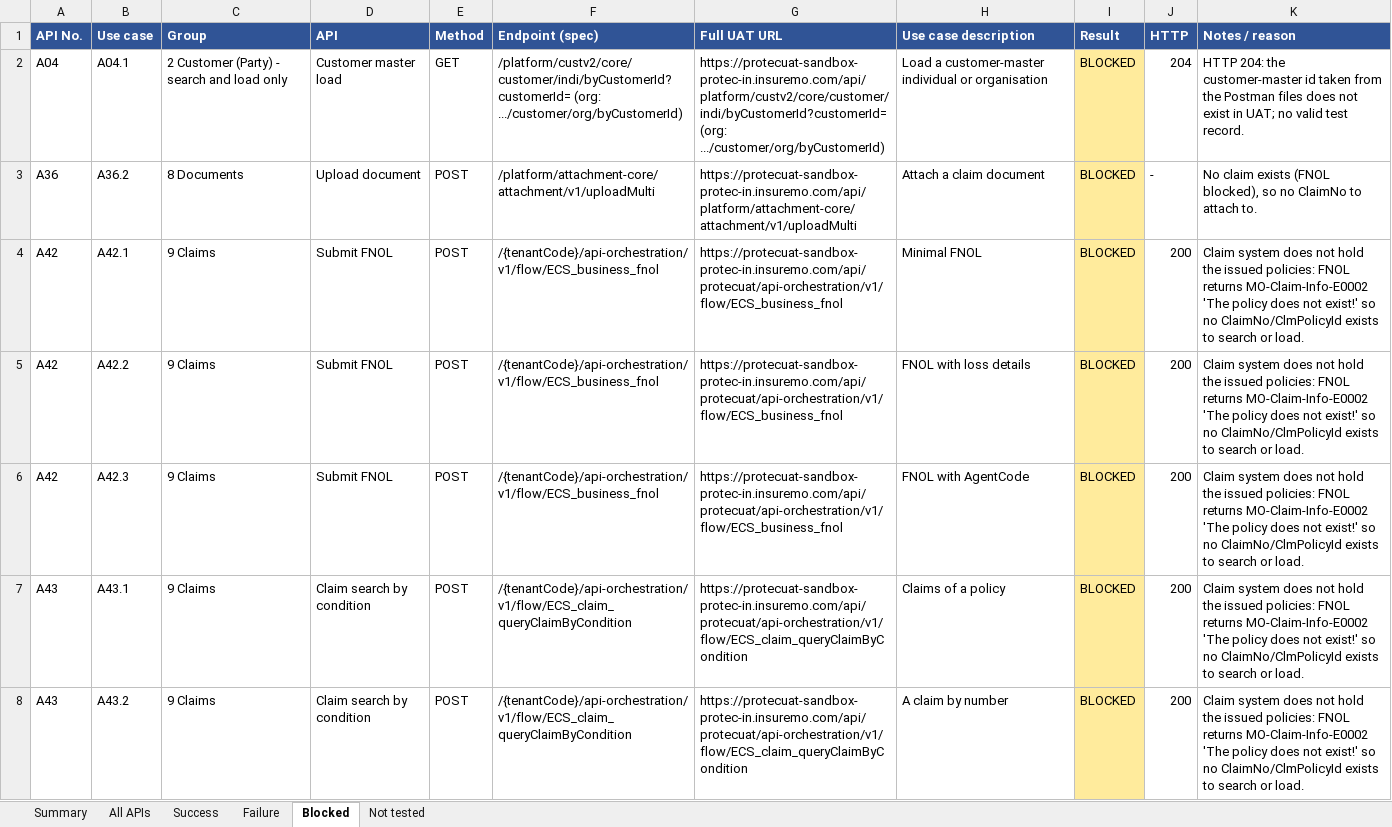
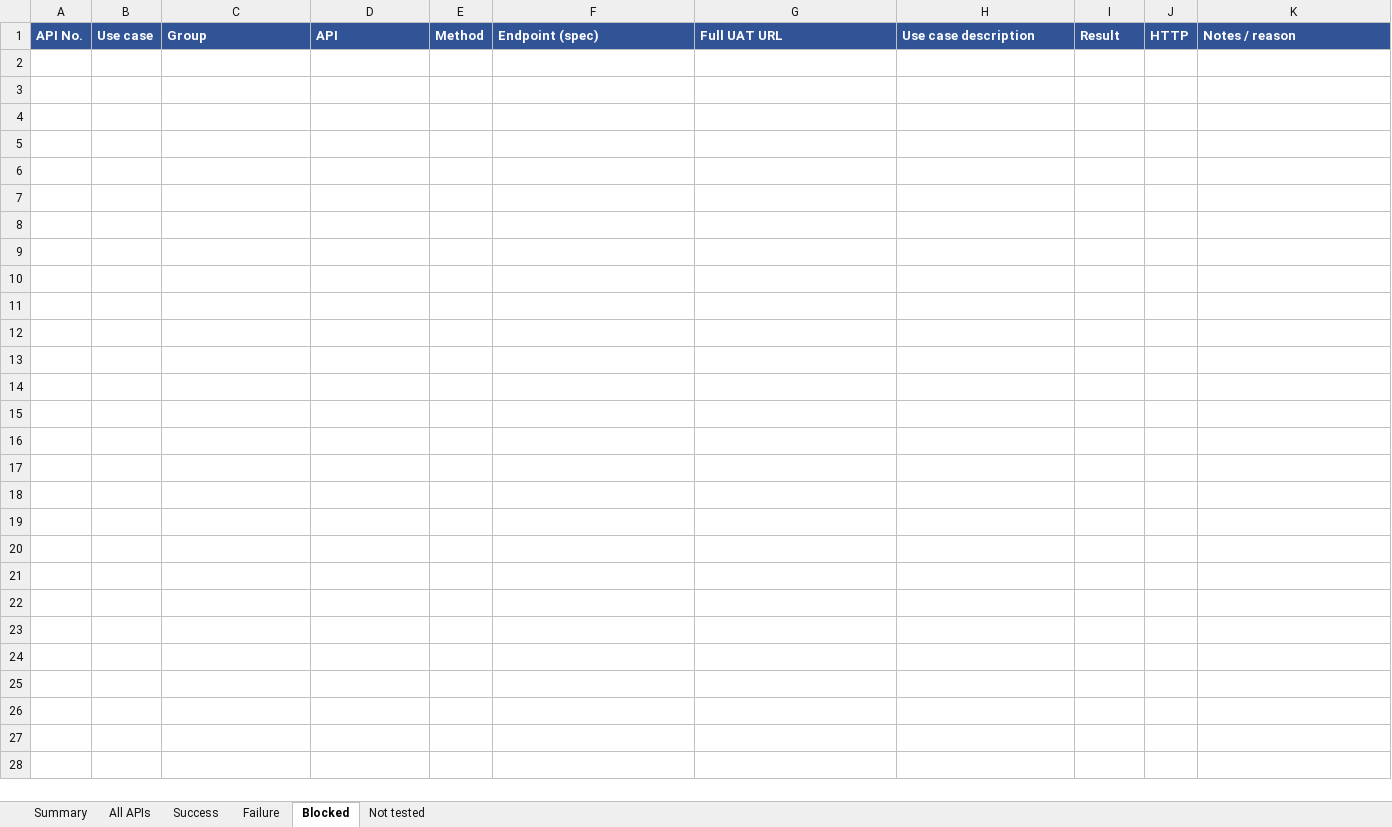
Before and after one commit to BR8Innovates/Tablet, an Excel workbook: Protec_UAT_API_Test_Report.xlsx, sheet Blocked, drawn as a sheet; only a part is shown; values as stored, in another font and other column widths than the file's, no borders; the diff covers the shown part only; the diff names each change by its address in the sheet, - before the commit and + after, or states it on an @@ line.

```diff
--- a/Protec_UAT_API_Test_Report.xlsx (sheet Blocked)
+++ b/Protec_UAT_API_Test_Report.xlsx (sheet Blocked)
-row 2: A04 | A04.1 | 2 Customer (Party) - search and load only | Customer master load | GET | /platform/custv2/core/customer/indi/byCustomerId?customerId= (org: .../customer/org/byCustomerId) | https://protecuat-sandbox-protec-in.insuremo.com/api/platform/custv2/core/customer/indi/byCustomerId?customerId= (org: .../customer/org/byCustomerId) | Load a customer-master individual or organisation | BLOCKED | 204 | HTTP 204: the customer-master id taken from the Postman files does not exist in UAT; no valid test record.
-row 3: A36 | A36.2 | 8 Documents | Upload document | POST | /platform/attachment-core/attachment/v1/uploadMulti | https://protecuat-sandbox-protec-in.insuremo.com/api/platform/attachment-core/attachment/v1/uploadMulti | Attach a claim document | BLOCKED | - | No claim exists (FNOL blocked), so no ClaimNo to attach to.
-row 4: A42 | A42.1 | 9 Claims | Submit FNOL | POST | /{tenantCode}/api-orchestration/v1/flow/ECS_business_fnol | https://protecuat-sandbox-protec-in.insuremo.com/api/protecuat/api-orchestration/v1/flow/ECS_business_fnol | Minimal FNOL | BLOCKED | 200 | Claim system does not hold the issued policies: FNOL returns MO-Claim-Info-E0002 'The policy does not exist!' so no ClaimNo/ClmPolicyId exists to search or load.
-row 5: A42 | A42.2 | 9 Claims | Submit FNOL | POST | /{tenantCode}/api-orchestration/v1/flow/ECS_business_fnol | https://protecuat-sandbox-protec-in.insuremo.com/api/protecuat/api-orchestration/v1/flow/ECS_business_fnol | FNOL with loss details | BLOCKED | 200 | Claim system does not hold the issued policies: FNOL returns MO-Claim-Info-E0002 'The policy does not exist!' so no ClaimNo/ClmPolicyId exists to search or load.
-row 6: A42 | A42.3 | 9 Claims | Submit FNOL | POST | /{tenantCode}/api-orchestration/v1/flow/ECS_business_fnol | https://protecuat-sandbox-protec-in.insuremo.com/api/protecuat/api-orchestration/v1/flow/ECS_business_fnol | FNOL with AgentCode | BLOCKED | 200 | Claim system does not hold the issued policies: FNOL returns MO-Claim-Info-E0002 'The policy does not exist!' so no ClaimNo/ClmPolicyId exists to search or load.
-row 7: A43 | A43.1 | 9 Claims | Claim search by condition | POST | /{tenantCode}/api-orchestration/v1/flow/ECS_claim_queryClaimByCondition | https://protecuat-sandbox-protec-in.insuremo.com/api/protecuat/api-orchestration/v1/flow/ECS_claim_queryClaimByCondition | Claims of a policy | BLOCKED | 200 | Claim system does not hold the issued policies: FNOL returns MO-Claim-Info-E0002 'The policy does not exist!' so no ClaimNo/ClmPolicyId exists to search or load.
-row 8: A43 | A43.2 | 9 Claims | Claim search by condition | POST | /{tenantCode}/api-orchestration/v1/flow/ECS_claim_queryClaimByCondition | https://protecuat-sandbox-protec-in.insuremo.com/api/protecuat/api-orchestration/v1/flow/ECS_claim_queryClaimByCondition | A claim by number | BLOCKED | 200 | Claim system does not hold the issued policies: FNOL returns MO-Claim-Info-E0002 'The policy does not exist!' so no ClaimNo/ClmPolicyId exists to search or load.
```
Also changed, not shown: 7 removed rows elsewhere in this sheet, sheet Success, sheet All APIs, sheet Failure, sheet Summary, sheet Not tested, 1 other file.
